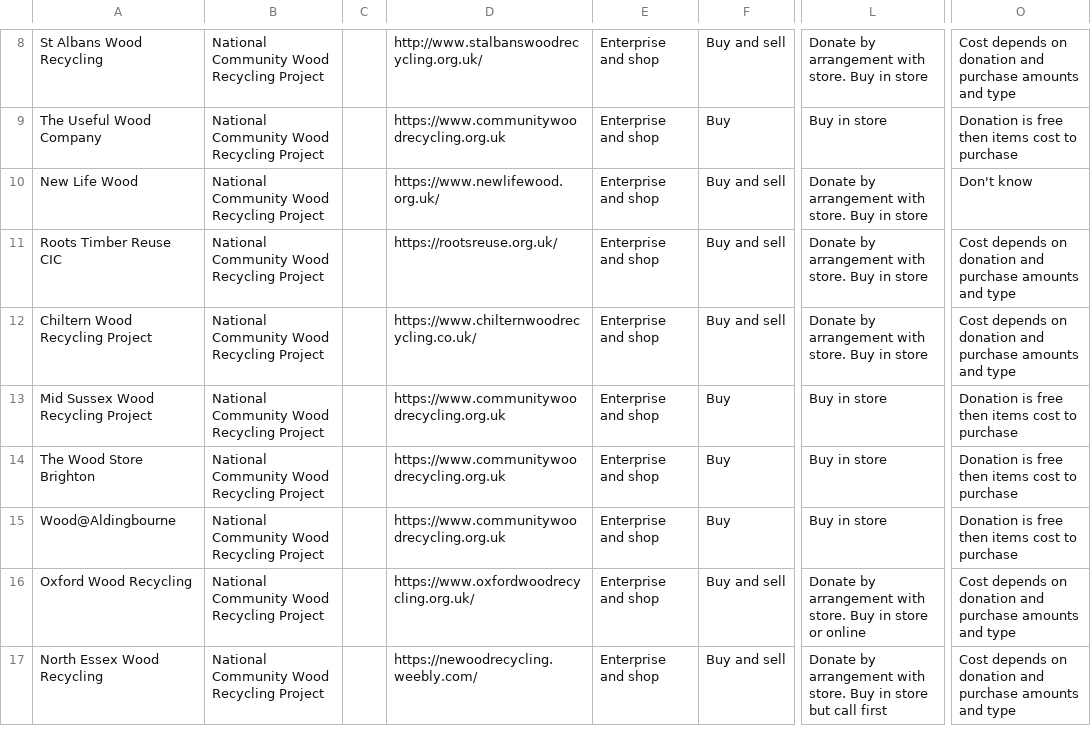
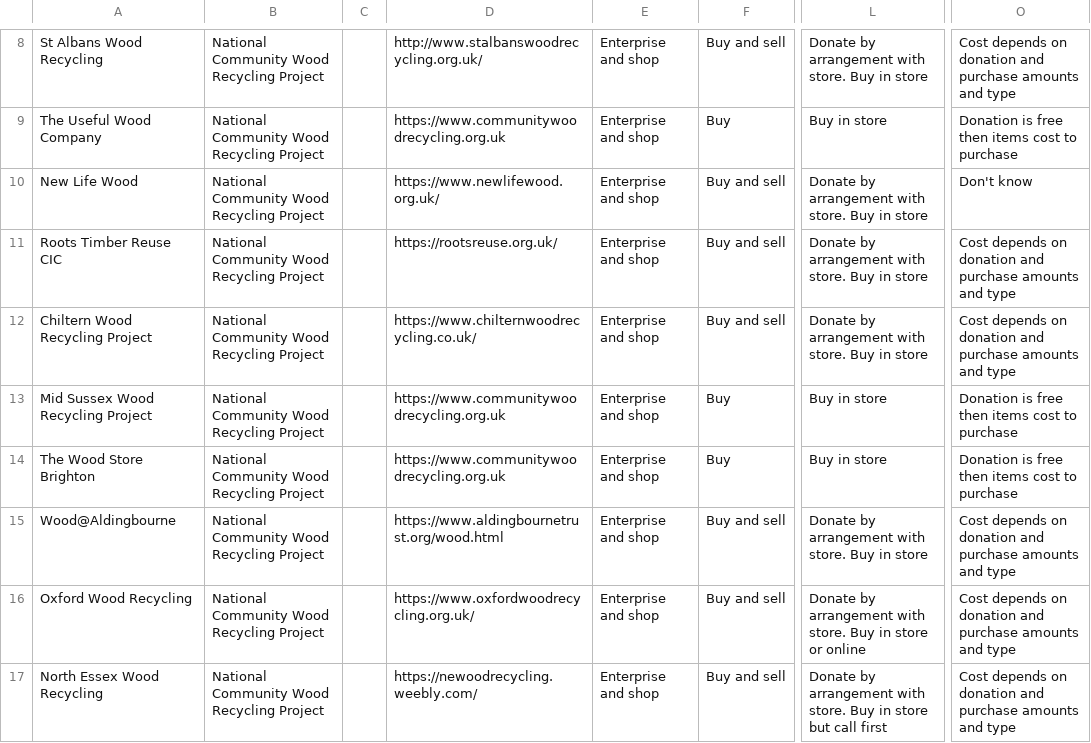
Before and after one commit to SW2893/sustainabilitytool-maps, a CSV file: src/mep/data.csv, drawn as a sheet; only a part is shown, gaps mark what is left out; the diff names each change by its address in the sheet, - before the commit and + after, or states it on an @@ line.

Commit message:
updated wood at aldingbourne

```diff
--- a/src/mep/data.csv
+++ b/src/mep/data.csv
-D15: https://www.communitywoodrecycling.org.uk
+D15: https://www.aldingbournetrust.org/wood.html
-F15: Buy
+F15: Buy and sell
-L15: Buy in store
+L15: Donate by arrangement with store. Buy in store
-O15: Donation is free then items cost to purchase
+O15: Cost depends on donation and purchase amounts and type
```
